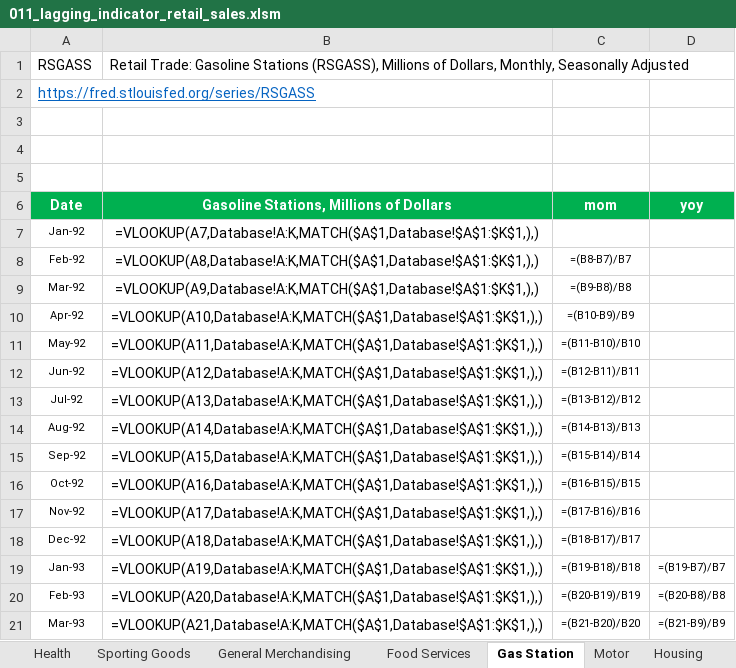
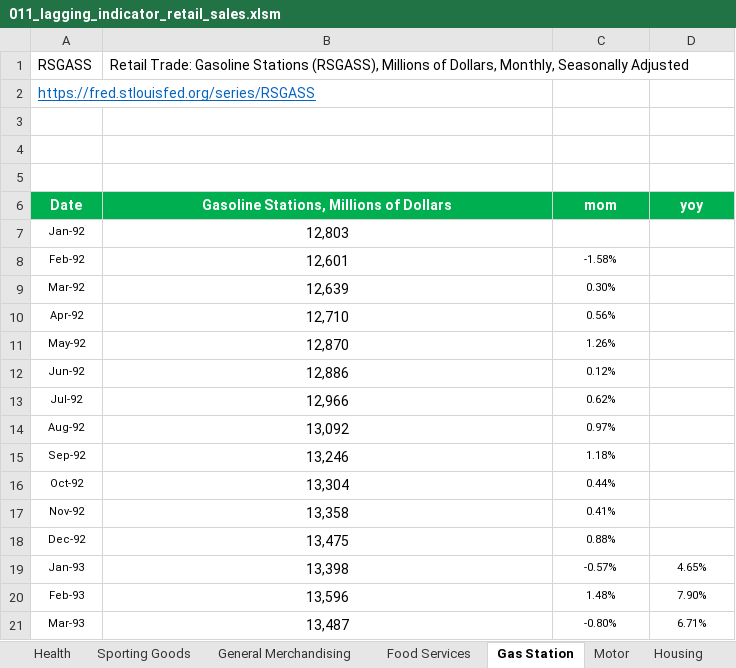
Before and after one commit to markjm5/portfoliomanagement, an Excel workbook: trading_excel_files/01_lagging_coincident_indicators/011_lagging_indicator_retail_sales.xlsm, sheet Gas Station, drawn as a sheet; only a part is shown; values as stored, in another font and other column widths than the file's, no borders; formulas without a stored value are shown as written; charts and pictures and conditional formats not drawn; the diff covers the shown part only; the diff names each change by its address in the sheet, - before the commit and + after, or states it on an @@ line.

```diff
--- a/trading_excel_files/01_lagging_coincident_indicators/011_lagging_indicator_retail_sales.xlsm (sheet Gas Station)
+++ b/trading_excel_files/01_lagging_coincident_indicators/011_lagging_indicator_retail_sales.xlsm (sheet Gas Station)
-B7: =VLOOKUP(A7,Database!A:K,MATCH($A$1,Database!$A$1:$K$1,),)
+B7: 12,803
-B8: =VLOOKUP(A8,Database!A:K,MATCH($A$1,Database!$A$1:$K$1,),)
+B8: 12,601
-C8 (mom): =(B8-B7)/B7
+C8 (mom): -1.58%
-B9: =VLOOKUP(A9,Database!A:K,MATCH($A$1,Database!$A$1:$K$1,),)
+B9: 12,639
-C9 (mom): =(B9-B8)/B8
+C9 (mom): 0.30%
-B10: =VLOOKUP(A10,Database!A:K,MATCH($A$1,Database!$A$1:$K$1,),)
+B10: 12,710
-C10 (mom): =(B10-B9)/B9
+C10 (mom): 0.56%
-B11: =VLOOKUP(A11,Database!A:K,MATCH($A$1,Database!$A$1:$K$1,),)
+B11: 12,870
-C11 (mom): =(B11-B10)/B10
+C11 (mom): 1.26%
-B12: =VLOOKUP(A12,Database!A:K,MATCH($A$1,Database!$A$1:$K$1,),)
+B12: 12,886
-C12 (mom): =(B12-B11)/B11
+C12 (mom): 0.12%
-B13: =VLOOKUP(A13,Database!A:K,MATCH($A$1,Database!$A$1:$K$1,),)
+B13: 12,966
-C13 (mom): =(B13-B12)/B12
+C13 (mom): 0.62%
-B14: =VLOOKUP(A14,Database!A:K,MATCH($A$1,Database!$A$1:$K$1,),)
+B14: 13,092
-C14 (mom): =(B14-B13)/B13
+C14 (mom): 0.97%
-B15: =VLOOKUP(A15,Database!A:K,MATCH($A$1,Database!$A$1:$K$1,),)
+B15: 13,246
-C15 (mom): =(B15-B14)/B14
+C15 (mom): 1.18%
-B16: =VLOOKUP(A16,Database!A:K,MATCH($A$1,Database!$A$1:$K$1,),)
+B16: 13,304
-C16 (mom): =(B16-B15)/B15
+C16 (mom): 0.44%
-B17: =VLOOKUP(A17,Database!A:K,MATCH($A$1,Database!$A$1:$K$1,),)
+B17: 13,358
-C17 (mom): =(B17-B16)/B16
+C17 (mom): 0.41%
-B18: =VLOOKUP(A18,Database!A:K,MATCH($A$1,Database!$A$1:$K$1,),)
+B18: 13,475
-C18 (mom): =(B18-B17)/B17
+C18 (mom): 0.88%
-B19: =VLOOKUP(A19,Database!A:K,MATCH($A$1,Database!$A$1:$K$1,),)
+B19: 13,398
-C19 (mom): =(B19-B18)/B18
+C19 (mom): -0.57%
-D19 (yoy): =(B19-B7)/B7
+D19 (yoy): 4.65%
-B20: =VLOOKUP(A20,Database!A:K,MATCH($A$1,Database!$A$1:$K$1,),)
+B20: 13,596
-C20 (mom): =(B20-B19)/B19
+C20 (mom): 1.48%
-D20 (yoy): =(B20-B8)/B8
+D20 (yoy): 7.90%
-B21: =VLOOKUP(A21,Database!A:K,MATCH($A$1,Database!$A$1:$K$1,),)
+B21: 13,487
-C21 (mom): =(B21-B20)/B20
+C21 (mom): -0.80%
-D21 (yoy): =(B21-B9)/B9
+D21 (yoy): 6.71%
```
Also changed, not shown: 1035 edited cells elsewhere in this sheet, sheet Recap 2, sheet Retail Sales ex Auto and Gas, sheet Non Store Retail, sheet Miscellaneous stores retailers, sheet Sporting Goods, sheet Food Services, 11 more sheets, charts or pictures, trading_excel_files/01_lagging_coincident_indicators/007_lagging_indicator_us_inflation.xlsm, trading_excel_files/02_Interest_Rates_FX/012_Central_Banks.xlsm, 4 other files.
